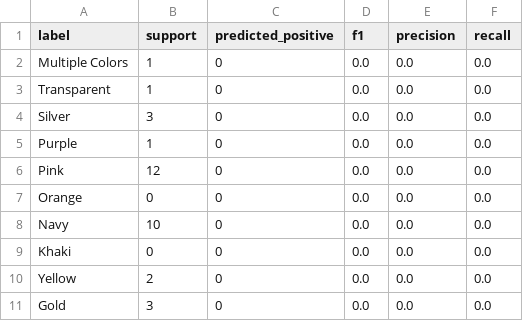
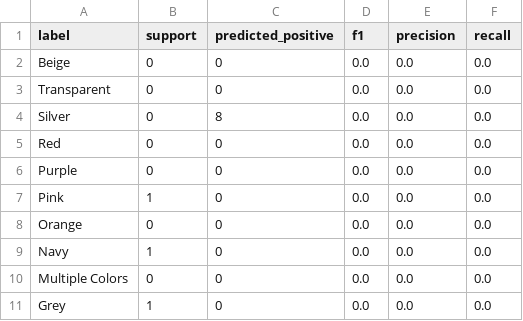
Before and after one commit to DataScientest-Studio/mar26bmlops_int_rakuten2, a CSV file: models/worst_10_labels.csv, drawn as a sheet.

```diff
--- a/models/worst_10_labels.csv
+++ b/models/worst_10_labels.csv
@@ -1,11 +1,11 @@
 label,support,predicted_positive,f1,precision,recall
-Multiple Colors,1,0,0.0,0.0,0.0
-Transparent,1,0,0.0,0.0,0.0
-Silver,3,0,0.0,0.0,0.0
-Purple,1,0,0.0,0.0,0.0
-Pink,12,0,0.0,0.0,0.0
+Beige,0,0,0.0,0.0,0.0
+Transparent,0,0,0.0,0.0,0.0
+Silver,0,8,0.0,0.0,0.0
+Red,0,0,0.0,0.0,0.0
+Purple,0,0,0.0,0.0,0.0
+Pink,1,0,0.0,0.0,0.0
 Orange,0,0,0.0,0.0,0.0
-Navy,10,0,0.0,0.0,0.0
-Khaki,0,0,0.0,0.0,0.0
-Yellow,2,0,0.0,0.0,0.0
-Gold,3,0,0.0,0.0,0.0
+Navy,1,0,0.0,0.0,0.0
+Multiple Colors,0,0,0.0,0.0,0.0
+Grey,1,0,0.0,0.0,0.0
```
Also changed, not shown: models/best_10_labels.csv, models/history.csv, 18 other files.
